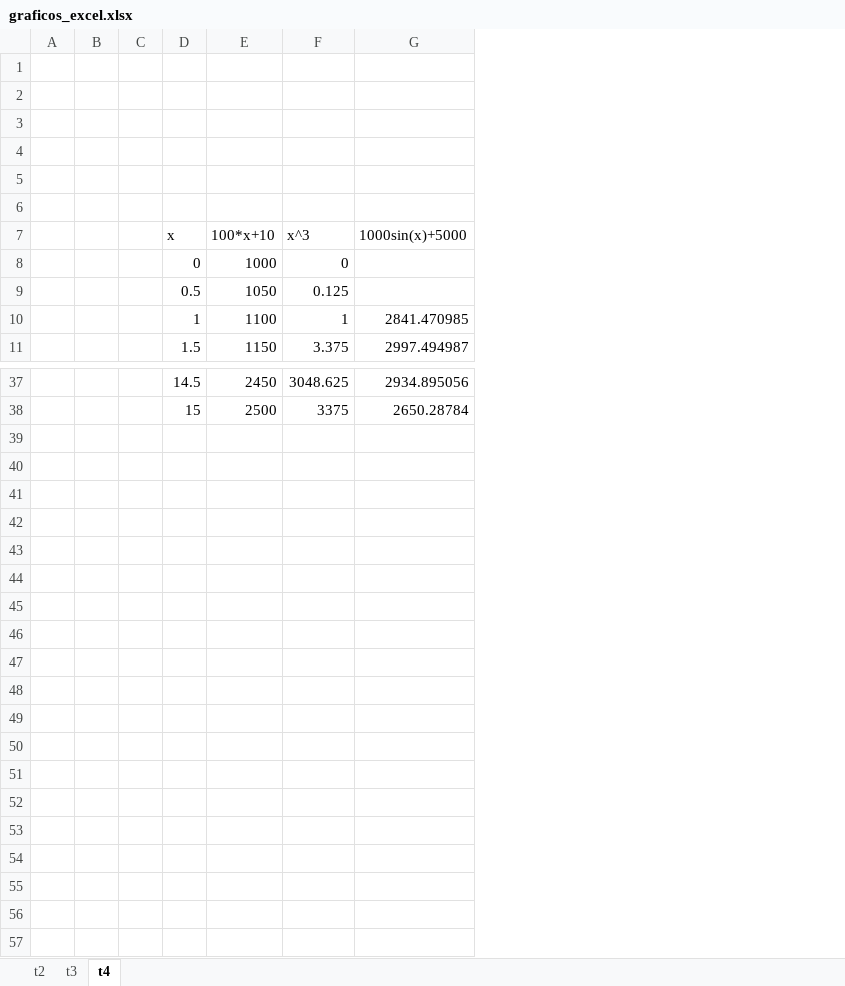
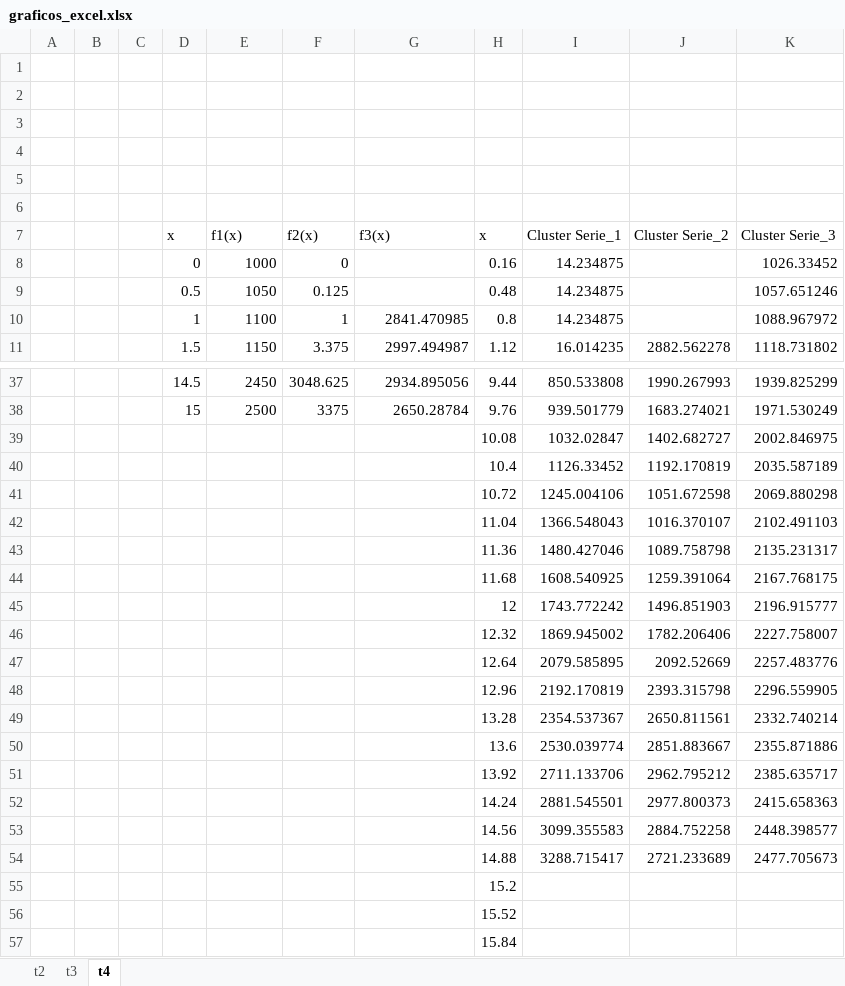
Before and after one commit to antonioneto223/Graph-Identification-with-DBSCAN, an Excel workbook: graficos_excel.xlsx, sheet t4, drawn as a sheet; only a part is shown, gaps mark what is left out; values as stored, in another font and other column widths than the file's, no borders; charts and pictures not drawn; removed rows and columns are numbered as before the commit, all else as after; the diff names each change by its address in the sheet, - before the commit and + after, or states it on an @@ line.

```diff
--- a/graficos_excel.xlsx (sheet t4)
+++ b/graficos_excel.xlsx (sheet t4)
+column H, rows 8-11: 0.16 | 0.48 | 0.8 | 1.12; rows 37-38: 9.44 | 9.76
+column I, rows 8-11: 14.234875 | 14.234875 | 14.234875 | 16.014235; rows 37-38: 850.533808 | 939.501779
+column J, row 11: 2882.562278; rows 37-38: 1990.267993 | 1683.274021
+column K, rows 8-11: 1026.33452 | 1057.651246 | 1088.967972 | 1118.731802; rows 37-38: 1939.825299 | 1971.530249
-row 7:  |  |  | x | 100*x+10 | x^3 | 1000sin(x)+5000
+row 7:  |  |  | x | f1(x) | f2(x) | f3(x) | x | Cluster Serie_1 | Cluster Serie_2 | Cluster Serie_3
+row 39:  |  |  |  |  |  |  | 10.08 | 1032.02847 | 1402.682727 | 2002.846975
+row 40:  |  |  |  |  |  |  | 10.4 | 1126.33452 | 1192.170819 | 2035.587189
+row 41:  |  |  |  |  |  |  | 10.72 | 1245.004106 | 1051.672598 | 2069.880298
+row 42:  |  |  |  |  |  |  | 11.04 | 1366.548043 | 1016.370107 | 2102.491103
+row 43:  |  |  |  |  |  |  | 11.36 | 1480.427046 | 1089.758798 | 2135.231317
+row 44:  |  |  |  |  |  |  | 11.68 | 1608.540925 | 1259.391064 | 2167.768175
+row 45:  |  |  |  |  |  |  | 12 | 1743.772242 | 1496.851903 | 2196.915777
+row 46:  |  |  |  |  |  |  | 12.32 | 1869.945002 | 1782.206406 | 2227.758007
+row 47:  |  |  |  |  |  |  | 12.64 | 2079.585895 | 2092.52669 | 2257.483776
+row 48:  |  |  |  |  |  |  | 12.96 | 2192.170819 | 2393.315798 | 2296.559905
+row 49:  |  |  |  |  |  |  | 13.28 | 2354.537367 | 2650.811561 | 2332.740214
+row 50:  |  |  |  |  |  |  | 13.6 | 2530.039774 | 2851.883667 | 2355.871886
+row 51:  |  |  |  |  |  |  | 13.92 | 2711.133706 | 2962.795212 | 2385.635717
+row 52:  |  |  |  |  |  |  | 14.24 | 2881.545501 | 2977.800373 | 2415.658363
+row 53:  |  |  |  |  |  |  | 14.56 | 3099.355583 | 2884.752258 | 2448.398577
+row 54:  |  |  |  |  |  |  | 14.88 | 3288.715417 | 2721.233689 | 2477.705673
+row 55:  |  |  |  |  |  |  | 15.2
+row 56:  |  |  |  |  |  |  | 15.52
+row 57:  |  |  |  |  |  |  | 15.84
```
Also changed, not shown: sheet t3, sheet t2, charts or pictures.
